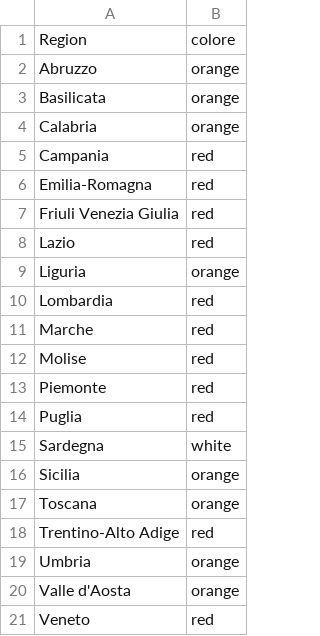
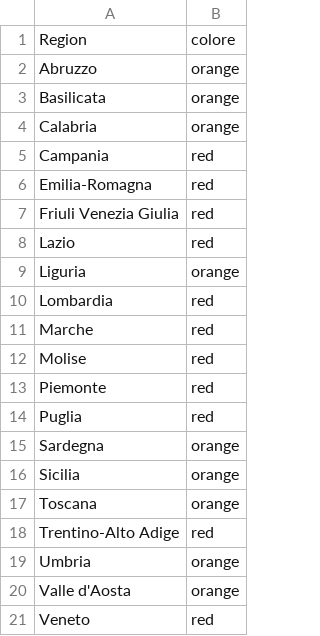
Before and after one commit to AntonioArcodia/DatiRegioneColori, a CSV file: Regioni Colori.csv, drawn as a sheet.

Commit message:
Update Regioni Colori.csv

```diff
--- a/Regioni Colori.csv
+++ b/Regioni Colori.csv
@@ -14,3 +14,3 @@ Piemonte,red
 Puglia,red
-Sardegna,white
+Sardegna,orange
 Sicilia,orange
```
